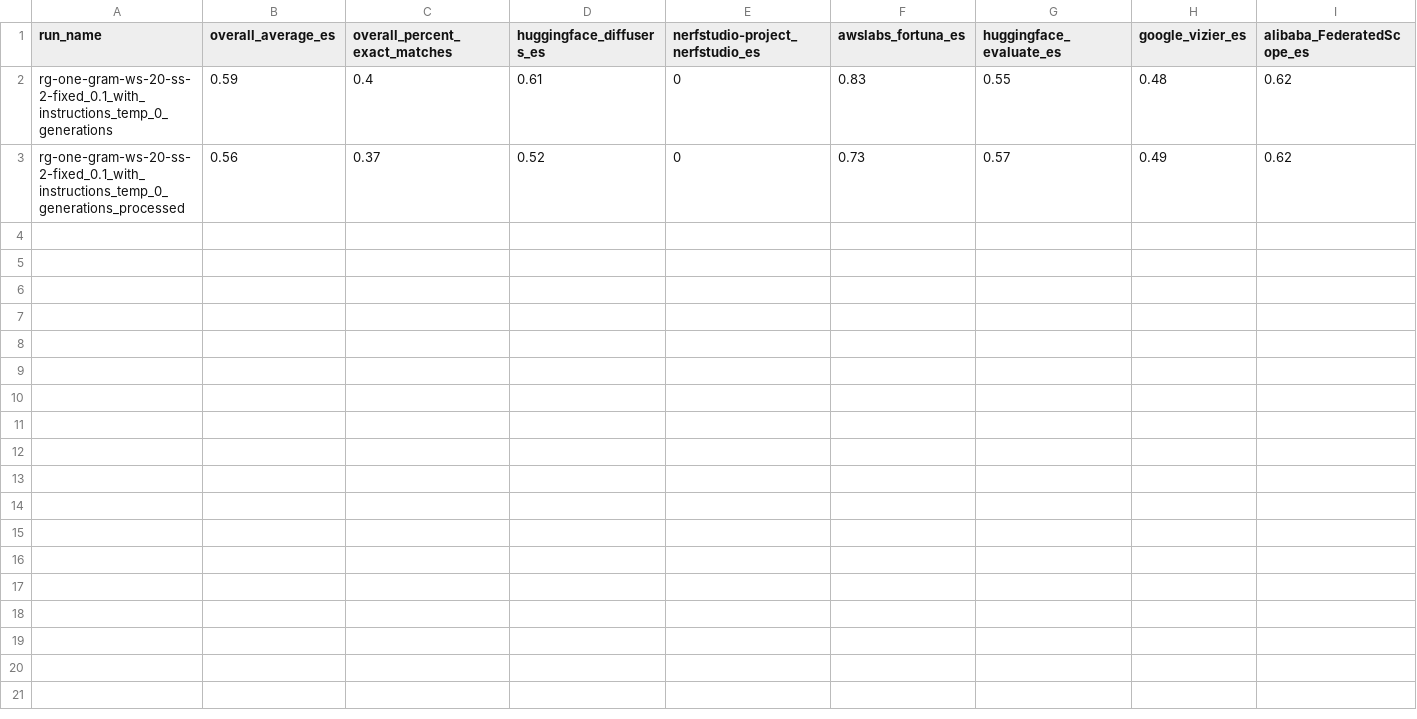
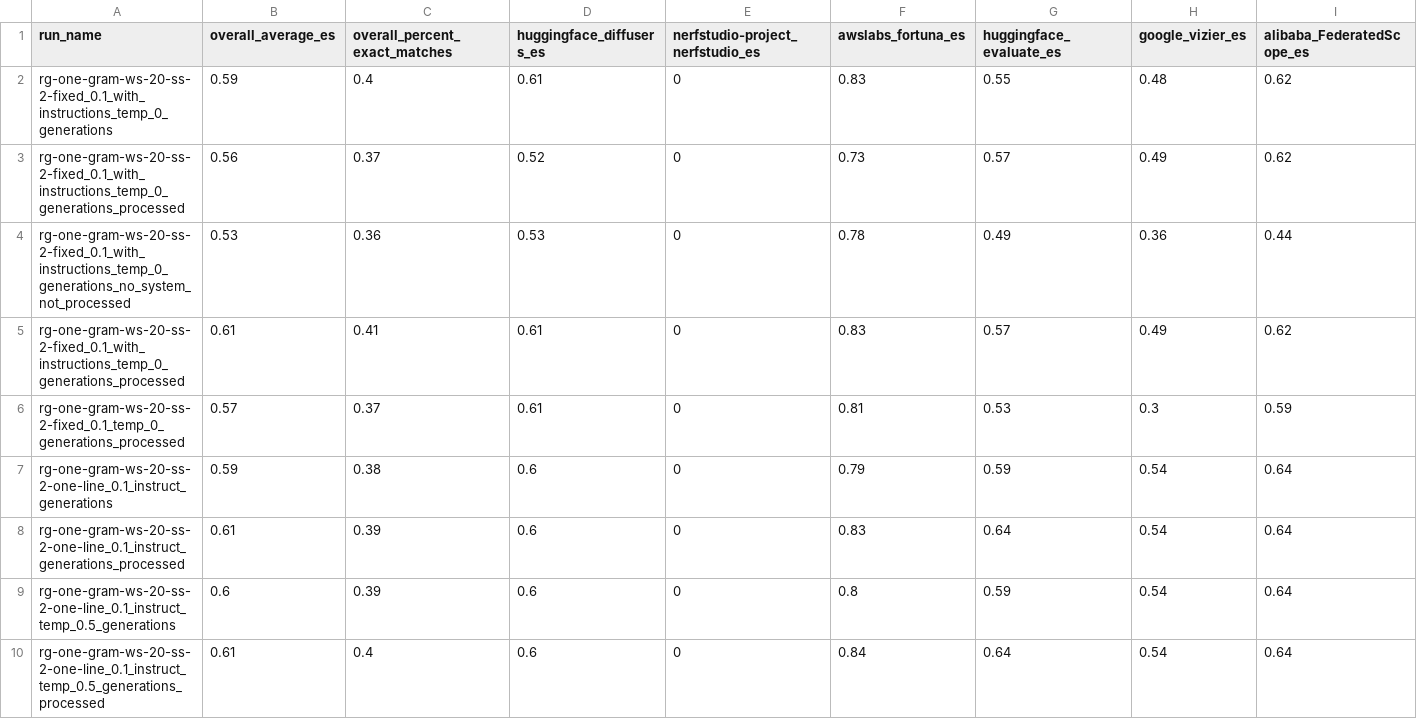
Before and after one commit to sorendunn/CodeT, a CSV file: RepoCoder/results.csv, drawn as a sheet; only a part is shown; rows hold the shown columns only; the diff names each change by its address in the sheet, - before the commit and + after, or states it on an @@ line.

```diff
--- a/RepoCoder/results.csv
+++ b/RepoCoder/results.csv
+row 4: rg-one-gram-ws-20-ss-2-fixed_0.1_with_instructions_temp_0_generations_no_system_not_processed | 0.53 | 0.36 | 0.53 | 0 | 0.78 | 0.49 | 0.36 | 0.44
+row 5: rg-one-gram-ws-20-ss-2-fixed_0.1_with_instructions_temp_0_generations_processed | 0.61 | 0.41 | 0.61 | 0 | 0.83 | 0.57 | 0.49 | 0.62
+row 6: rg-one-gram-ws-20-ss-2-fixed_0.1_temp_0_generations_processed | 0.57 | 0.37 | 0.61 | 0 | 0.81 | 0.53 | 0.3 | 0.59
+row 7: rg-one-gram-ws-20-ss-2-one-line_0.1_instruct_generations | 0.59 | 0.38 | 0.6 | 0 | 0.79 | 0.59 | 0.54 | 0.64
+row 8: rg-one-gram-ws-20-ss-2-one-line_0.1_instruct_generations_processed | 0.61 | 0.39 | 0.6 | 0 | 0.83 | 0.64 | 0.54 | 0.64
+row 9: rg-one-gram-ws-20-ss-2-one-line_0.1_instruct_temp_0.5_generations | 0.6 | 0.39 | 0.6 | 0 | 0.8 | 0.59 | 0.54 | 0.64
+row 10: rg-one-gram-ws-20-ss-2-one-line_0.1_instruct_temp_0.5_generations_processed | 0.61 | 0.4 | 0.6 | 0 | 0.84 | 0.64 | 0.54 | 0.64
```
Also changed, not shown: 43 other files.
